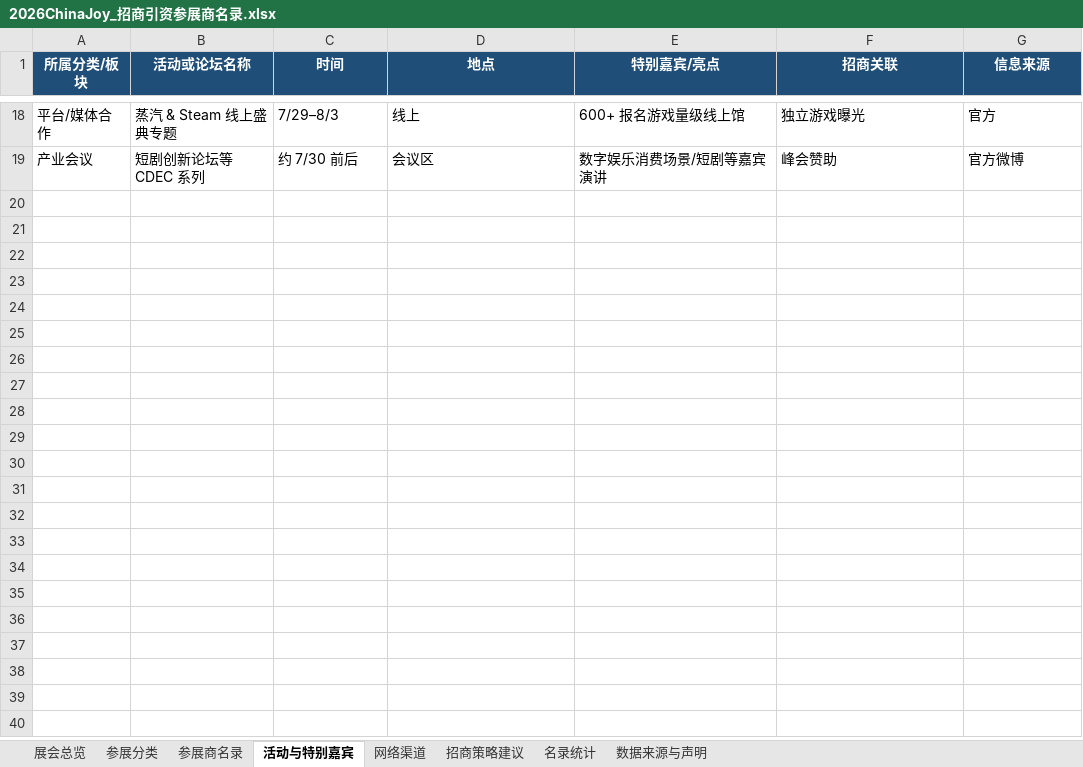
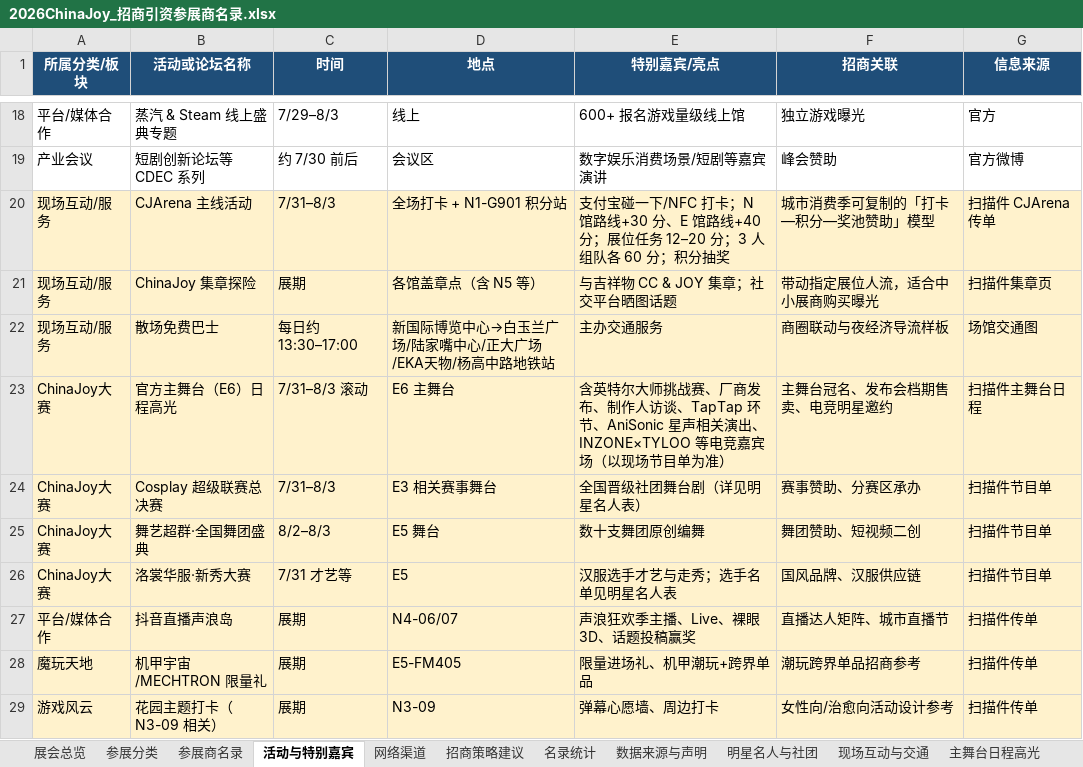
Before and after one commit to hujigang2010-maker/AIDEN, an Excel workbook: output/2026ChinaJoy_招商引资参展商名录.xlsx, sheet 活动与特别嘉宾, drawn as a sheet; only a part is shown, gaps mark what is left out; values as stored, in another font and other column widths than the file's, no borders; the diff names each change by its address in the sheet, - before the commit and + after, or states it on an @@ line.

```diff
--- a/output/2026ChinaJoy_招商引资参展商名录.xlsx (sheet 活动与特别嘉宾)
+++ b/output/2026ChinaJoy_招商引资参展商名录.xlsx (sheet 活动与特别嘉宾)
+sheet tab: 明星名人与社团
+sheet tab: 现场互动与交通
+sheet tab: 主舞台日程高光
+row 20: 现场互动/服务 | CJArena 主线活动 | 7/31–8/3 | 全场打卡 + N1-G901 积分站 | 支付宝碰一下/NFC 打卡；N 馆路线+30 分、E 馆路线+40 分；展位任务 12–20 分；3 人组队各 60 分；积分抽奖 | 城市消费季可复制的「打卡—积分—奖池赞助」模型 | 扫描件 CJArena 传单
+row 21: 现场互动/服务 | ChinaJoy 集章探险 | 展期 | 各馆盖章点（含 N5 等） | 与吉祥物 CC & JOY 集章；社交平台晒图话题 | 带动指定展位人流，适合中小展商购买曝光 | 扫描件集章页
+row 22: 现场互动/服务 | 散场免费巴士 | 每日约 13:30–17:00 | 新国际博览中心→白玉兰广场/陆家嘴中心/正大广场/EKA天物/杨高中路地铁站 | 主办交通服务 | 商圈联动与夜经济导流样板 | 场馆交通图
+row 23: ChinaJoy大赛 | 官方主舞台（E6）日程高光 | 7/31–8/3 滚动 | E6 主舞台 | 含英特尔大师挑战赛、厂商发布、制作人访谈、TapTap 环节、AniSonic 星声相关演出、INZONE×TYLOO 等电竞嘉宾场（以现场节目单为准） | 主舞台冠名、发布会档期售卖、电竞明星邀约 | 扫描件主舞台日程
+row 24: ChinaJoy大赛 | Cosplay 超级联赛总决赛 | 7/31–8/3 | E3 相关赛事舞台 | 全国晋级社团舞台剧（详见明星名人表） | 赛事赞助、分赛区承办 | 扫描件节目单
+row 25: ChinaJoy大赛 | 舞艺超群·全国舞团盛典 | 8/2–8/3 | E5 舞台 | 数十支舞团原创编舞 | 舞团赞助、短视频二创 | 扫描件节目单
+row 26: ChinaJoy大赛 | 洛裳华服·新秀大赛 | 7/31 才艺等 | E5 | 汉服选手才艺与走秀；选手名单见明星名人表 | 国风品牌、汉服供应链 | 扫描件节目单
+row 27: 平台/媒体合作 | 抖音直播声浪岛 | 展期 | N4-06/07 | 声浪狂欢季主播、Live、裸眼 3D、话题投稿赢奖 | 直播达人矩阵、城市直播节 | 扫描件传单
+row 28: 魔玩天地 | 机甲宇宙/MECHTRON 限量礼 | 展期 | E5-FM405 | 限量进场礼、机甲潮玩+跨界单品 | 潮玩跨界单品招商参考 | 扫描件传单
+row 29: 游戏风云 | 花园主题打卡（N3-09 相关） | 展期 | N3-09 | 弹幕心愿墙、周边打卡 | 女性向/治愈向活动设计参考 | 扫描件传单
```
Also changed, not shown: sheet 参展商名录, sheet 名录统计, sheet 网络渠道, sheet 招商策略建议, sheet 数据来源与声明, sheet 展会总览, 1 other file.
